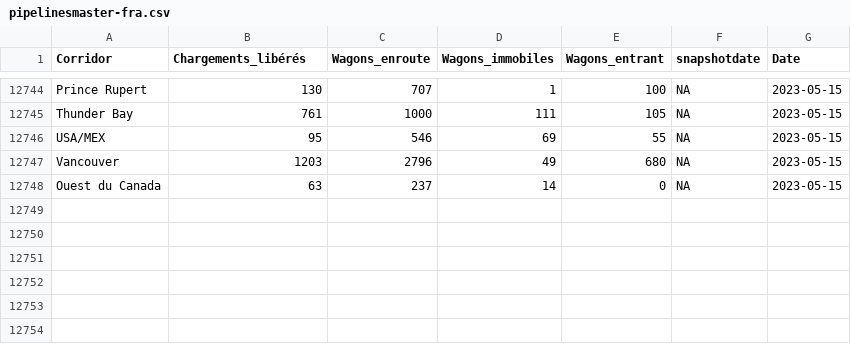
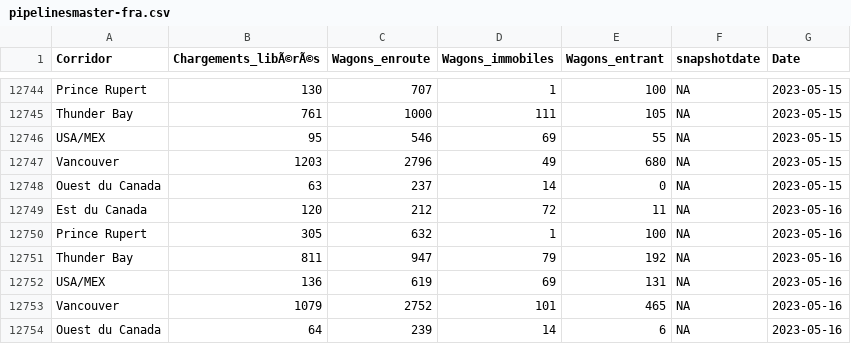
Before and after one commit to modaaja1/Grain-Supply-Chain, a CSV file: pipelinesmaster-fra.csv, drawn as a sheet; only a part is shown, gaps mark what is left out; the diff names each change by its address in the sheet, - before the commit and + after, or states it on an @@ line.

```diff
--- a/pipelinesmaster-fra.csv
+++ b/pipelinesmaster-fra.csv
-B1: Chargements_libérés
+B1: Chargements_libÃ©rÃ©s
+row 12749: Est du Canada | 120 | 212 | 72 | 11 | NA | 2023-05-16
+row 12750: Prince Rupert | 305 | 632 | 1 | 100 | NA | 2023-05-16
+row 12751: Thunder Bay | 811 | 947 | 79 | 192 | NA | 2023-05-16
+row 12752: USA/MEX | 136 | 619 | 69 | 131 | NA | 2023-05-16
+row 12753: Vancouver | 1079 | 2752 | 101 | 465 | NA | 2023-05-16
+row 12754: Ouest du Canada | 64 | 239 | 14 | 6 | NA | 2023-05-16
```
Also changed, not shown: pipelinesmaster.csv.
